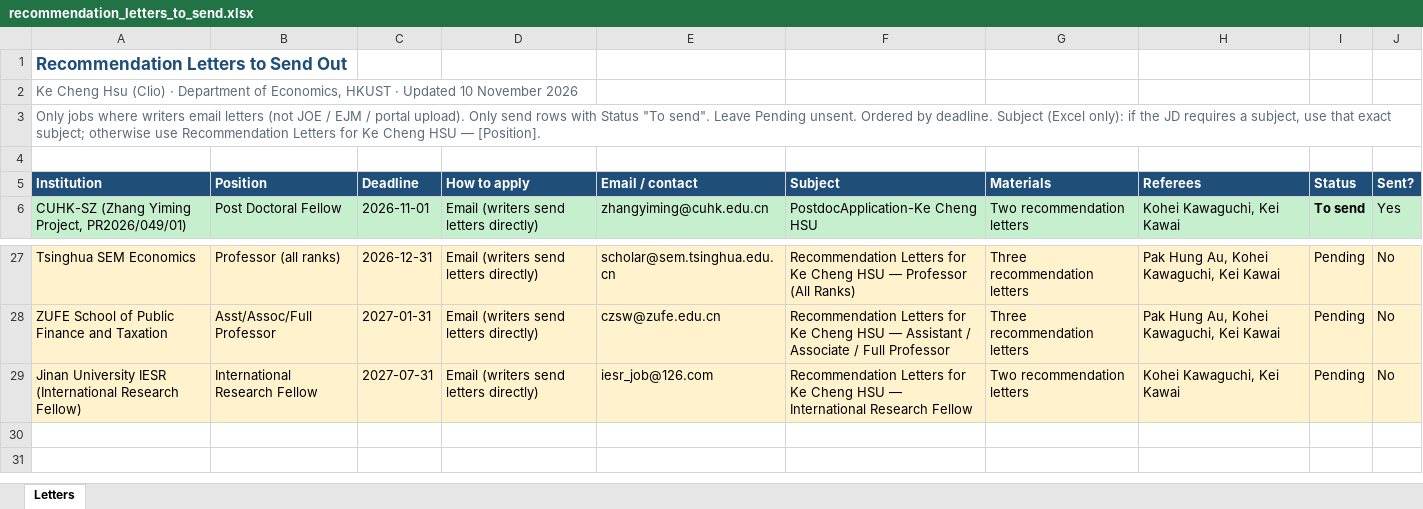
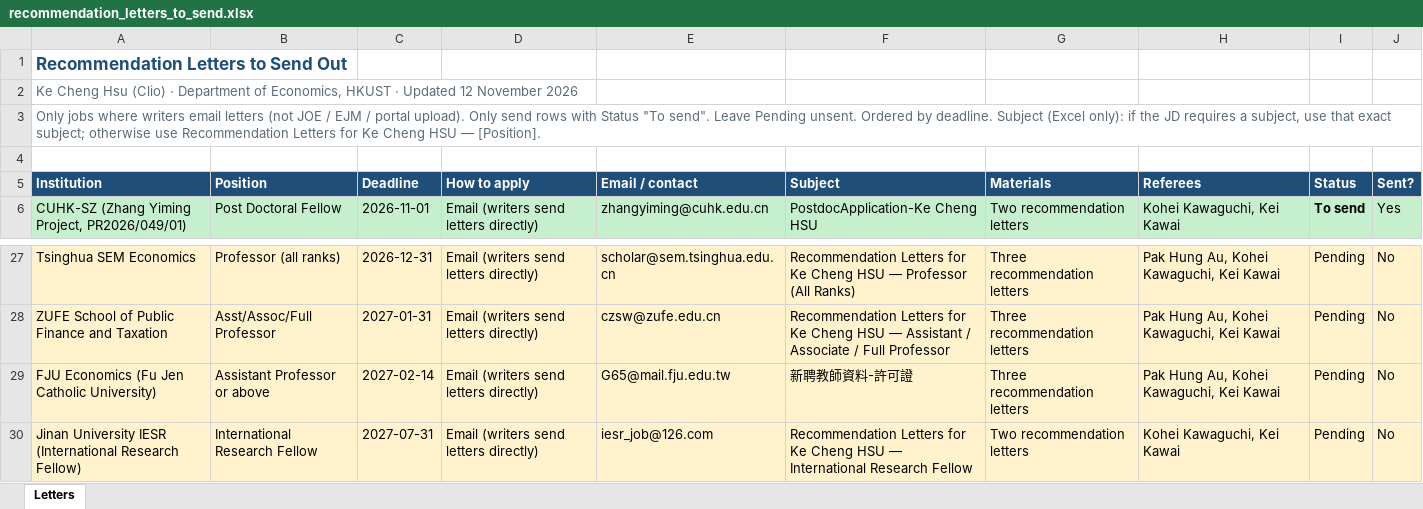
Before and after one commit to cliohsu1997/cliohsu1997.github.io, an Excel workbook: application/recommendation_letters_to_send.xlsx, sheet Letters, drawn as a sheet; only a part is shown, gaps mark what is left out; values as stored, in another font and other column widths than the file's, no borders; the diff names each change by its address in the sheet, - before the commit and + after, or states it on an @@ line.

```diff
--- a/application/recommendation_letters_to_send.xlsx (sheet Letters)
+++ b/application/recommendation_letters_to_send.xlsx (sheet Letters)
-A2 (Institution): …· Updated 10 November 2026
+A2 (Institution): …· Updated 12 November 2026
+row 29: FJU Economics (Fu Jen Catholic University) | Assistant Professor or above | 2027-02-14 | Email (writers send letters directly) | G65@mail.fju.edu.tw | 新聘教師資料-許可證 | Three recommendation letters | Pak Hung Au, Kohei Kawaguchi, Kei Kawai | Pending | No
```
Also changed, not shown: 7 other files.
